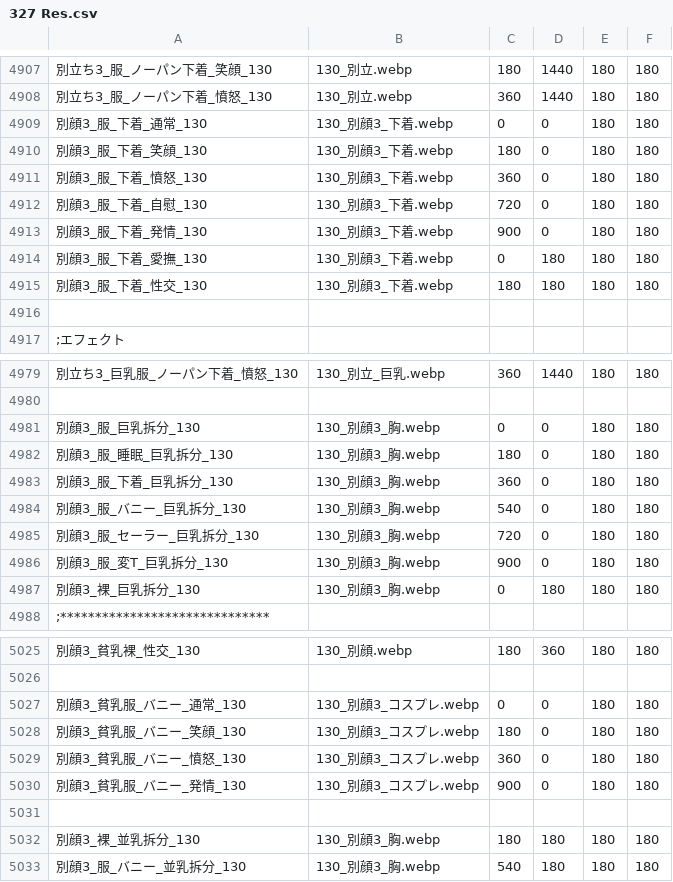
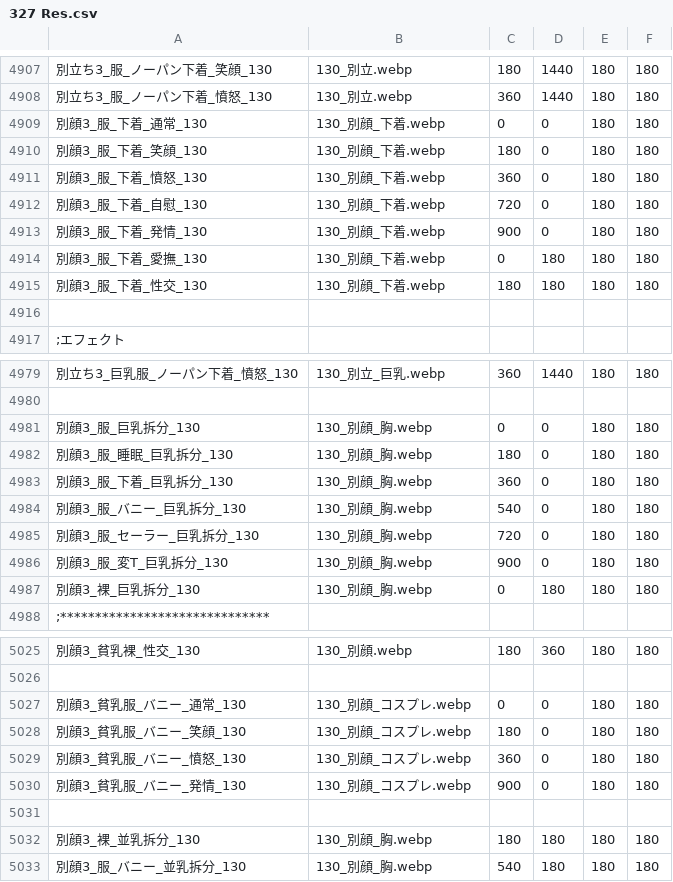
Before and after one commit to minus010001/eraTW_Self_Pregnancy, a CSV file: resources/EN_IMG/327/327 Res.csv, drawn as a sheet; only a part is shown, gaps mark what is left out; the diff covers the shown part only.

```diff
--- a/resources/EN_IMG/327/327 Res.csv
+++ b/resources/EN_IMG/327/327 Res.csv
@@ -4908,9 +4908,9 @@
 別立ち3_服_ノーパン下着_憤怒_130,130_別立.webp,360,1440,180,180
-別顔3_服_下着_通常_130,130_別顔3_下着.webp,0,0,180,180
-別顔3_服_下着_笑顔_130,130_別顔3_下着.webp,180,0,180,180
-別顔3_服_下着_憤怒_130,130_別顔3_下着.webp,360,0,180,180
-別顔3_服_下着_自慰_130,130_別顔3_下着.webp,720,0,180,180
-別顔3_服_下着_発情_130,130_別顔3_下着.webp,900,0,180,180
-別顔3_服_下着_愛撫_130,130_別顔3_下着.webp,0,180,180,180
-別顔3_服_下着_性交_130,130_別顔3_下着.webp,180,180,180,180
+別顔3_服_下着_通常_130,130_別顔_下着.webp,0,0,180,180
+別顔3_服_下着_笑顔_130,130_別顔_下着.webp,180,0,180,180
+別顔3_服_下着_憤怒_130,130_別顔_下着.webp,360,0,180,180
+別顔3_服_下着_自慰_130,130_別顔_下着.webp,720,0,180,180
+別顔3_服_下着_発情_130,130_別顔_下着.webp,900,0,180,180
+別顔3_服_下着_愛撫_130,130_別顔_下着.webp,0,180,180,180
+別顔3_服_下着_性交_130,130_別顔_下着.webp,180,180,180,180
 
@@ -4980,9 +4980,9 @@
 
-別顔3_服_巨乳拆分_130,130_別顔3_胸.webp,0,0,180,180
-別顔3_服_睡眠_巨乳拆分_130,130_別顔3_胸.webp,180,0,180,180
-別顔3_服_下着_巨乳拆分_130,130_別顔3_胸.webp,360,0,180,180
-別顔3_服_バニー_巨乳拆分_130,130_別顔3_胸.webp,540,0,180,180
-別顔3_服_セーラー_巨乳拆分_130,130_別顔3_胸.webp,720,0,180,180
-別顔3_服_変T_巨乳拆分_130,130_別顔3_胸.webp,900,0,180,180
-別顔3_裸_巨乳拆分_130,130_別顔3_胸.webp,0,180,180,180
+別顔3_服_巨乳拆分_130,130_別顔_胸.webp,0,0,180,180
+別顔3_服_睡眠_巨乳拆分_130,130_別顔_胸.webp,180,0,180,180
+別顔3_服_下着_巨乳拆分_130,130_別顔_胸.webp,360,0,180,180
+別顔3_服_バニー_巨乳拆分_130,130_別顔_胸.webp,540,0,180,180
+別顔3_服_セーラー_巨乳拆分_130,130_別顔_胸.webp,720,0,180,180
+別顔3_服_変T_巨乳拆分_130,130_別顔_胸.webp,900,0,180,180
+別顔3_裸_巨乳拆分_130,130_別顔_胸.webp,0,180,180,180
 ;******************************
@@ -5026,8 +5026,8 @@
 
-別顔3_貧乳服_バニー_通常_130,130_別顔3_コスプレ.webp,0,0,180,180
-別顔3_貧乳服_バニー_笑顔_130,130_別顔3_コスプレ.webp,180,0,180,180
-別顔3_貧乳服_バニー_憤怒_130,130_別顔3_コスプレ.webp,360,0,180,180
-別顔3_貧乳服_バニー_発情_130,130_別顔3_コスプレ.webp,900,0,180,180
+別顔3_貧乳服_バニー_通常_130,130_別顔_コスプレ.webp,0,0,180,180
+別顔3_貧乳服_バニー_笑顔_130,130_別顔_コスプレ.webp,180,0,180,180
+別顔3_貧乳服_バニー_憤怒_130,130_別顔_コスプレ.webp,360,0,180,180
+別顔3_貧乳服_バニー_発情_130,130_別顔_コスプレ.webp,900,0,180,180
 
-別顔3_裸_並乳拆分_130,130_別顔3_胸.webp,180,180,180,180
-別顔3_服_バニー_並乳拆分_130,130_別顔3_胸.webp,540,180,180,180
+別顔3_裸_並乳拆分_130,130_別顔_胸.webp,180,180,180,180
+別顔3_服_バニー_並乳拆分_130,130_別顔_胸.webp,540,180,180,180
```
Also changed, not shown: 12 edited cells elsewhere in this file, 9 other files.
